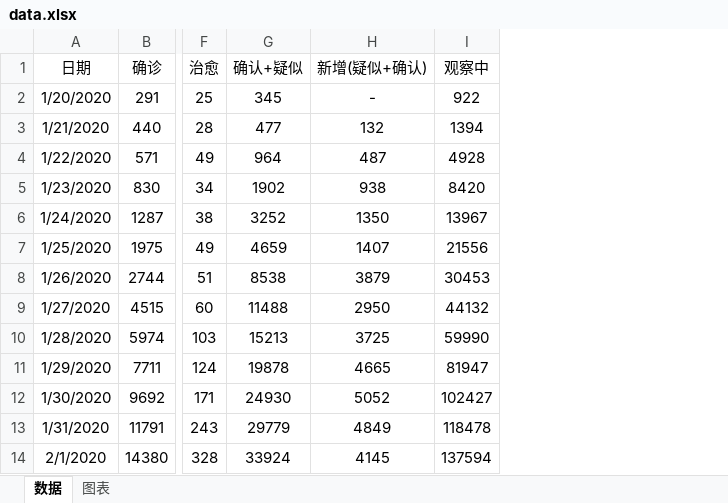
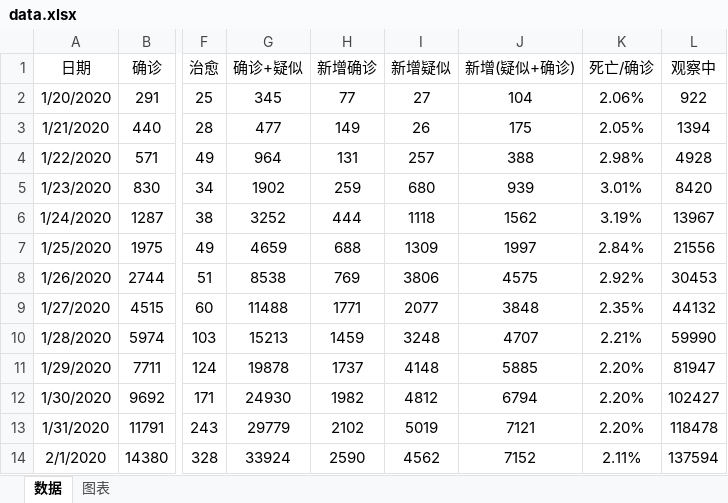
Before and after one commit to JackieZheng/2019-nCoV, an Excel workbook: Excel/data.xlsx, sheet 数据, drawn as a sheet; only a part is shown, gaps mark what is left out; values as stored, in another font and other column widths than the file's, no borders; removed rows and columns are numbered as before the commit, all else as after; the diff names each change by its address in the sheet, - before the commit and + after, or states it on an @@ line.

```diff
--- a/Excel/data.xlsx (sheet 数据)
+++ b/Excel/data.xlsx (sheet 数据)
-column H (新增(疑似+确认)), rows 2-14: - | 132 | 487 | 938 | 1350 | 1407 | 3879 | 2950 | 3725 | 4665 | 5052 | 4849 | 4145
+column H (新增确诊), rows 2-14: 77 | 149 | 131 | 259 | 444 | 688 | 769 | 1771 | 1459 | 1737 | 1982 | 2102 | 2590
+column I (新增疑似), rows 2-14: 27 | 26 | 257 | 680 | 1118 | 1309 | 3806 | 2077 | 3248 | 4148 | 4812 | 5019 | 4562
+column J (新增(疑似+确诊)), rows 2-14: 104 | 175 | 388 | 939 | 1562 | 1997 | 4575 | 3848 | 4707 | 5885 | 6794 | 7121 | 7152
+column K (死亡/确诊), rows 2-14: 2.06% | 2.05% | 2.98% | 3.01% | 3.19% | 2.84% | 2.92% | 2.35% | 2.21% | 2.20% | 2.20% | 2.20% | 2.11%
-G1: 确认+疑似
+G1: 确诊+疑似
```
Also changed, not shown: charts or pictures, 2 other files.
